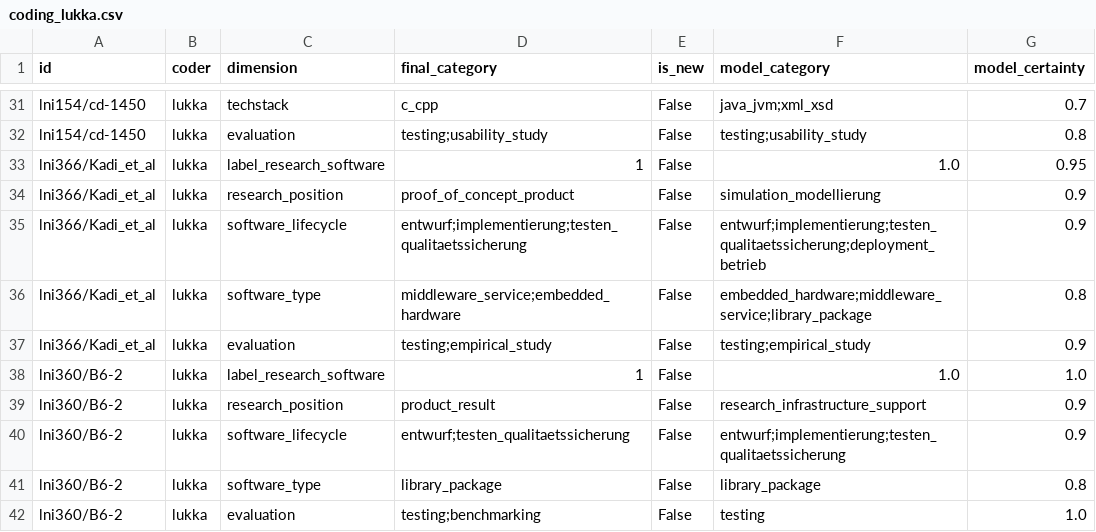
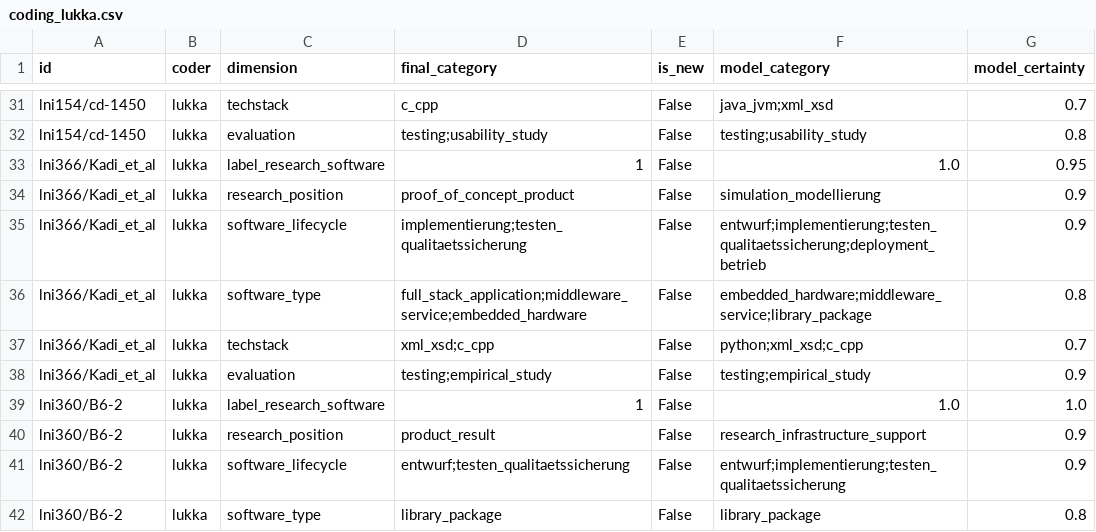
Before and after one commit to juliandehne/lni_study, a CSV file: goldstandard/coding_lukka.csv, drawn as a sheet; only a part is shown, gaps mark what is left out; the shorter side is filled out with more unchanged rows.

Commit message:
current state of lukkas coding of RSE papers

```diff
--- a/goldstandard/coding_lukka.csv
+++ b/goldstandard/coding_lukka.csv
@@ -34,4 +34,5 @@ lni366/Kadi_et_al,lukka,label_research_software,1,False,1.0,0.95
 lni366/Kadi_et_al,lukka,research_position,proof_of_concept_product,False,simulation_modellierung,0.9
-lni366/Kadi_et_al,lukka,software_lifecycle,entwurf;implementierung;testen_qualitaetssicherung,False,entwurf;implementierung;testen_qualitaetssicherung;deployment_betrieb,0.9
-lni366/Kadi_et_al,lukka,software_type,middleware_service;embedded_hardware,False,embedded_hardware;middleware_service;library_package,0.8
+lni366/Kadi_et_al,lukka,software_lifecycle,implementierung;testen_qualitaetssicherung,False,entwurf;implementierung;testen_qualitaetssicherung;deployment_betrieb,0.9
+lni366/Kadi_et_al,lukka,software_type,full_stack_application;middleware_service;embedded_hardware,False,embedded_hardware;middleware_service;library_package,0.8
+lni366/Kadi_et_al,lukka,techstack,xml_xsd;c_cpp,False,python;xml_xsd;c_cpp,0.7
 lni366/Kadi_et_al,lukka,evaluation,testing;empirical_study,False,testing;empirical_study,0.9
```
Also changed, not shown: 1 other file.
